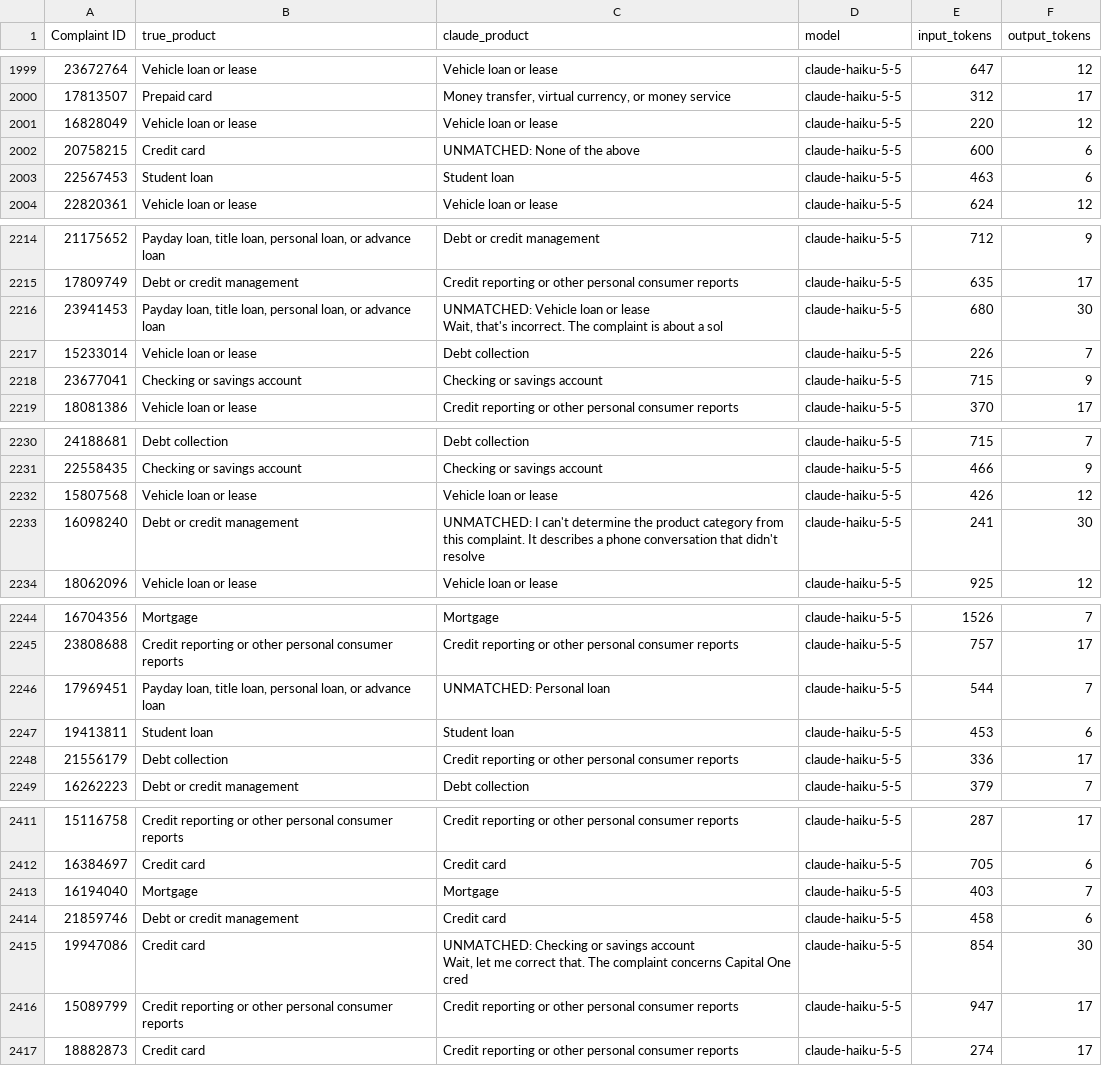
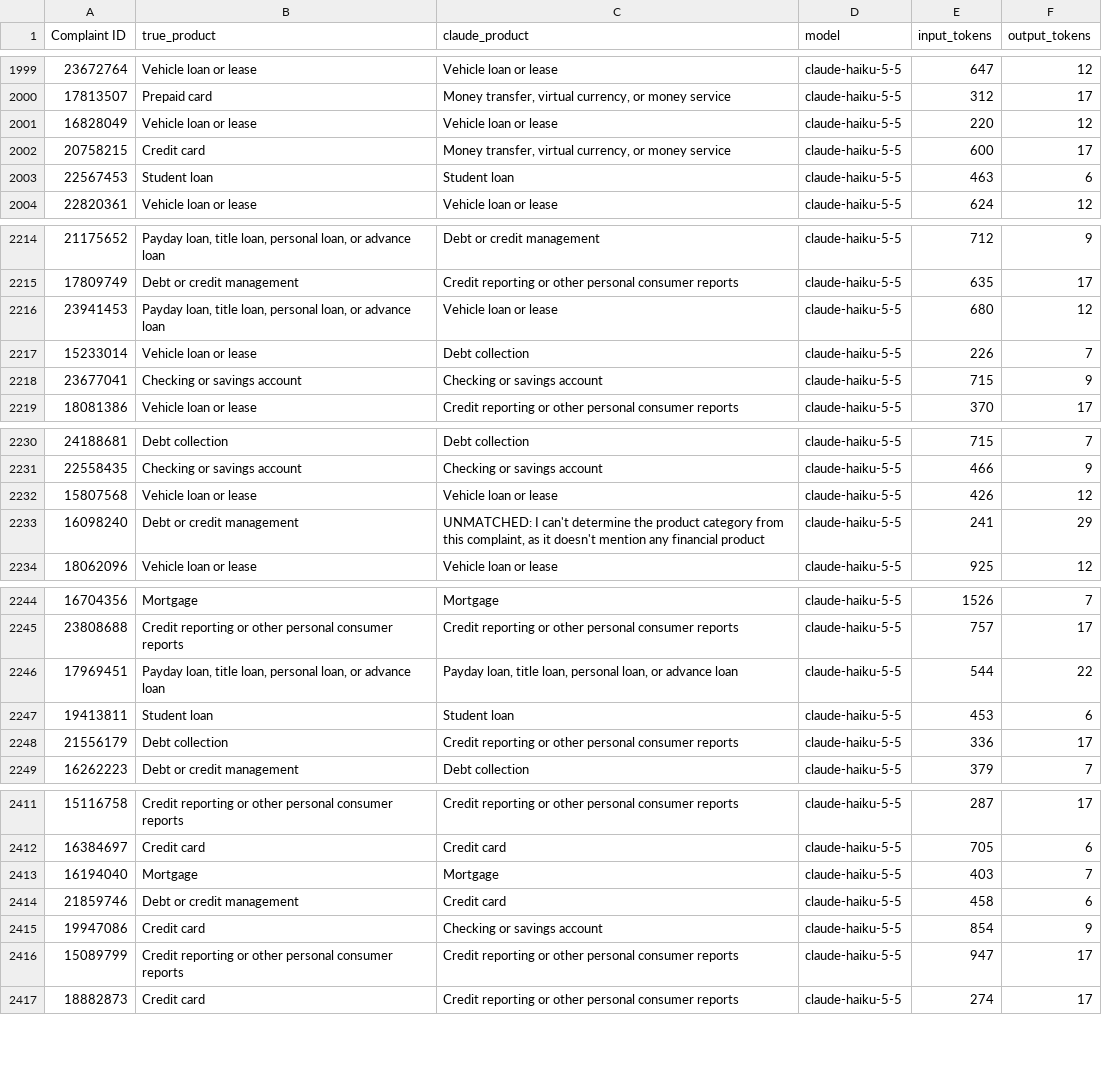
Before and after one commit to rebeccaquaye/consumer-financial-complaints, a CSV file: Data/claude_zero_shot_haiku.csv, drawn as a sheet; only a part is shown, gaps mark what is left out; ↵ is a line break in a cell; the diff covers the shown part only; the diff names each change by its address in the sheet, - before the commit and + after, or states it on an @@ line.

```diff
--- a/Data/claude_zero_shot_haiku.csv
+++ b/Data/claude_zero_shot_haiku.csv
-C2002 (claude_product): UNMATCHED: None of the above
+C2002 (claude_product): Money transfer, virtual currency, or money service
-F2002 (output_tokens): 6
+F2002 (output_tokens): 17
-C2216 (claude_product): UNMATCHED: Vehicle loan or lease ↵ Wait, that's incorrect. The complaint is about a sol
+C2216 (claude_product): Vehicle loan or lease
-F2216 (output_tokens): 30
+F2216 (output_tokens): 12
-C2233 (claude_product): …from this complaint. It describes a phone conversation that didn't resolve
+C2233 (claude_product): …from this complaint, as it doesn't mention any financial product
-F2233 (output_tokens): 30
+F2233 (output_tokens): 29
-C2246 (claude_product): UNMATCHED: Personal loan
+C2246 (claude_product): Payday loan, title loan, personal loan, or advance loan
-F2246 (output_tokens): 7
+F2246 (output_tokens): 22
-C2415 (claude_product): UNMATCHED: Checking or savings account ↵ Wait, let me correct that. The complaint concerns Capital One cred
+C2415 (claude_product): Checking or savings account
-F2415 (output_tokens): 30
+F2415 (output_tokens): 9
```
Also changed, not shown: 72 edited cells elsewhere in this file, Data/claude_spend_log.csv, 9 other files.
